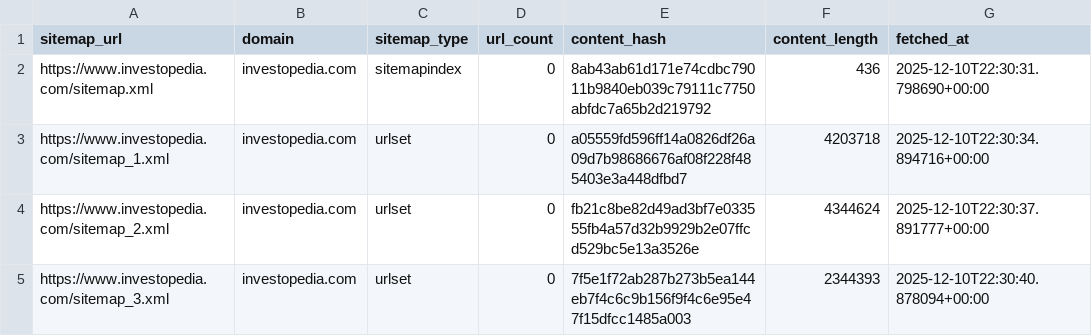
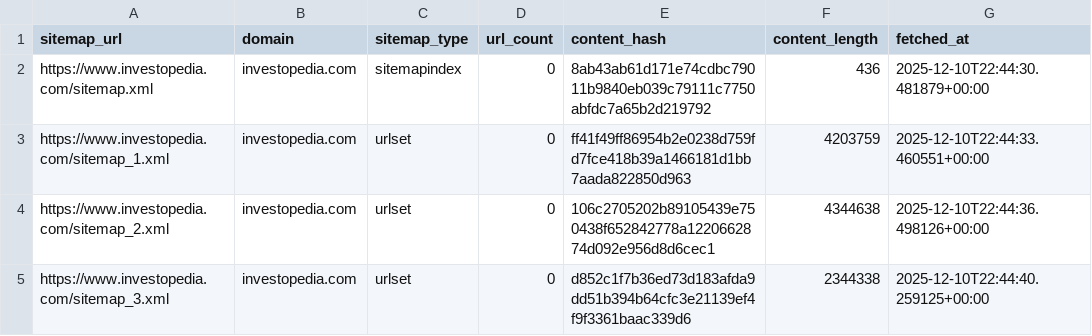
Before and after one commit to ldriggers/xml-sitemap-monitor, a CSV file: output/investopedia.com/investopedia.com_sitemaps.csv, drawn as a sheet.

```diff
--- a/output/investopedia.com/investopedia.com_sitemaps.csv
+++ b/output/investopedia.com/investopedia.com_sitemaps.csv
@@ -1,5 +1,5 @@
 sitemap_url,domain,sitemap_type,url_count,content_hash,content_length,fetched_at
-https://www.investopedia.com/sitemap.xml,investopedia.com,sitemapindex,0,8ab43ab61d171e74cdbc79011b9840eb039c79111c7750abfdc7a65b2d219792,436,2025-12-10T22:30:31.798690+00:00
-https://www.investopedia.com/sitemap_1.xml,investopedia.com,urlset,0,a05559fd596ff14a0826df26a09d7b98686676af08f228f485403e3a448dfbd7,4203718,2025-12-10T22:30:34.894716+00:00
-https://www.investopedia.com/sitemap_2.xml,investopedia.com,urlset,0,fb21c8be82d49ad3bf7e033555fb4a57d32b9929b2e07ffcd529bc5e13a3526e,4344624,2025-12-10T22:30:37.891777+00:00
-https://www.investopedia.com/sitemap_3.xml,investopedia.com,urlset,0,7f5e1f72ab287b273b5ea144eb7f4c6c9b156f9f4c6e95e47f15dfcc1485a003,2344393,2025-12-10T22:30:40.878094+00:00
+https://www.investopedia.com/sitemap.xml,investopedia.com,sitemapindex,0,8ab43ab61d171e74cdbc79011b9840eb039c79111c7750abfdc7a65b2d219792,436,2025-12-10T22:44:30.481879+00:00
+https://www.investopedia.com/sitemap_1.xml,investopedia.com,urlset,0,ff41f49ff86954b2e0238d759fd7fce418b39a1466181d1bb7aada822850d963,4203759,2025-12-10T22:44:33.460551+00:00
+https://www.investopedia.com/sitemap_2.xml,investopedia.com,urlset,0,106c2705202b89105439e750438f652842778a1220662874d092e956d8d6cec1,4344638,2025-12-10T22:44:36.498126+00:00
+https://www.investopedia.com/sitemap_3.xml,investopedia.com,urlset,0,d852c1f7b36ed73d183afda9dd51b394b64cfc3e21139ef4f9f3361baac339d6,2344338,2025-12-10T22:44:40.259125+00:00
```
Also changed, not shown: output/bankrate.com/bankrate.com_sitemaps.csv, output/nerdwallet.com/nerdwallet.com_sitemaps.csv, 13 other files.
